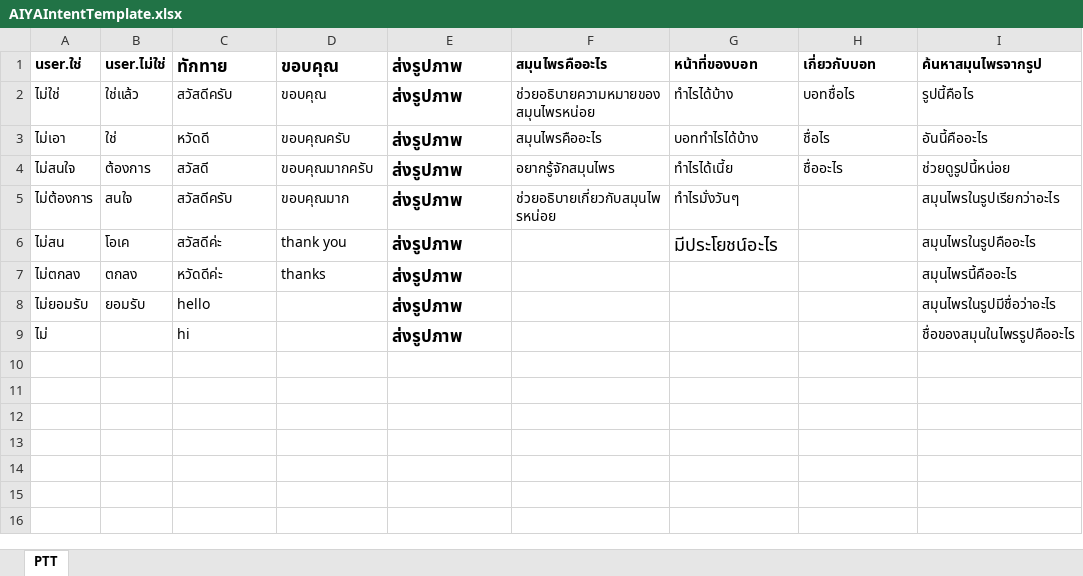
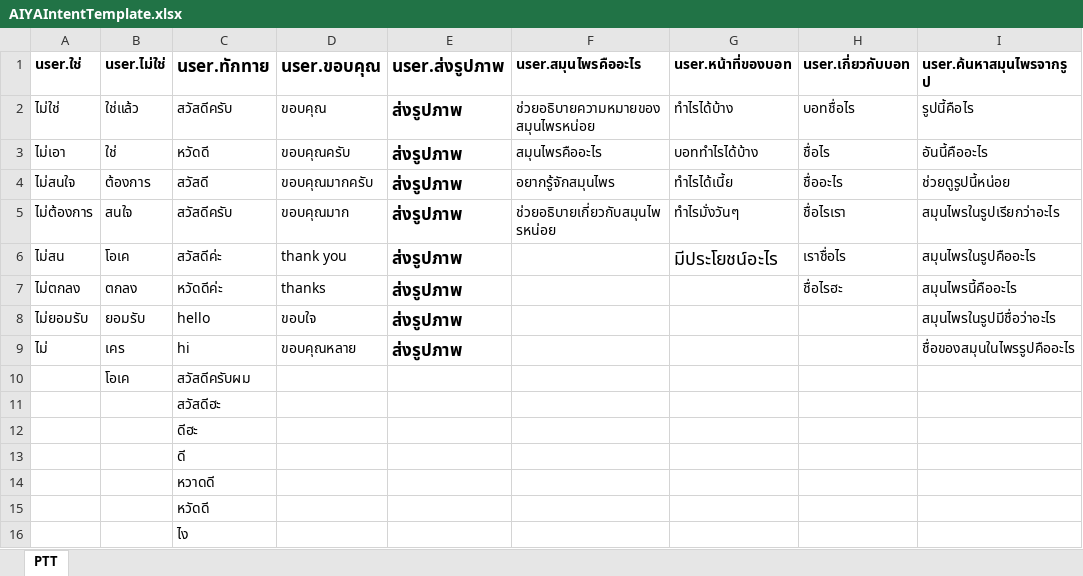
Before and after one commit to tmwatchanan/samoonprai-bot, an Excel workbook: rasa/data/AIYAIntentTemplate.xlsx, sheet PTT, drawn as a sheet; values as stored, in another font and other column widths than the file's, no borders; the diff names each change by its address in the sheet, - before the commit and + after, or states it on an @@ line.

```diff
--- a/rasa/data/AIYAIntentTemplate.xlsx (sheet PTT)
+++ b/rasa/data/AIYAIntentTemplate.xlsx (sheet PTT)
-C1: ทักทาย
+C1: user.ทักทาย
-D1: ขอบคุณ
+D1: user.ขอบคุณ
-E1: ส่งรูปภาพ
+E1: user.ส่งรูปภาพ
-F1: สมุนไพรคืออะไร
+F1: user.สมุนไพรคืออะไร
-G1: หน้าที่ของบอท
+G1: user.หน้าที่ของบอท
-H1: เกี่ยวกับบอท
+H1: user.เกี่ยวกับบอท
-I1: ค้นหาสมุนไพรจากรูป
+I1: user.ค้นหาสมุนไพรจากรูป
-H5 (user.เกี่ยวกับบอท): (empty)
+H5 (user.เกี่ยวกับบอท): ชื่อไรเรา
-H6 (user.เกี่ยวกับบอท): (empty)
+H6 (user.เกี่ยวกับบอท): เราชื่อไร
-H7 (user.เกี่ยวกับบอท): (empty)
+H7 (user.เกี่ยวกับบอท): ชื่อไรฮะ
-D8 (user.ขอบคุณ): (empty)
+D8 (user.ขอบคุณ): ขอบใจ
-B9 (user.ไม่ใช่): (empty)
+B9 (user.ไม่ใช่): เคร
-D9 (user.ขอบคุณ): (empty)
+D9 (user.ขอบคุณ): ขอบคุณหลาย
+row 10:  | โอเค | สวัสดีครับผม
+row 11:  |  | สวัสดีฮะ
+row 12:  |  | ดีฮะ
+row 13:  |  | ดี
+row 14:  |  | หวาดดี
+row 15:  |  | หวัดดี
+row 16:  |  | ไง
```
Also changed, not shown: 10 other files.
